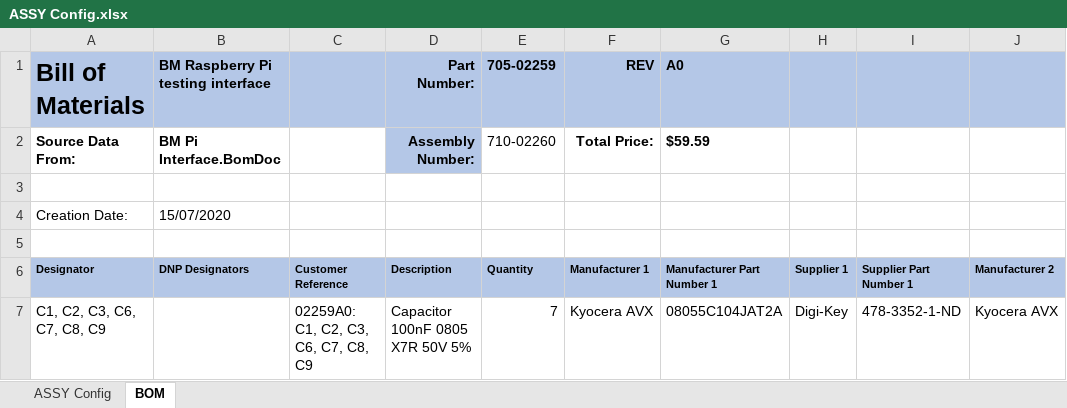
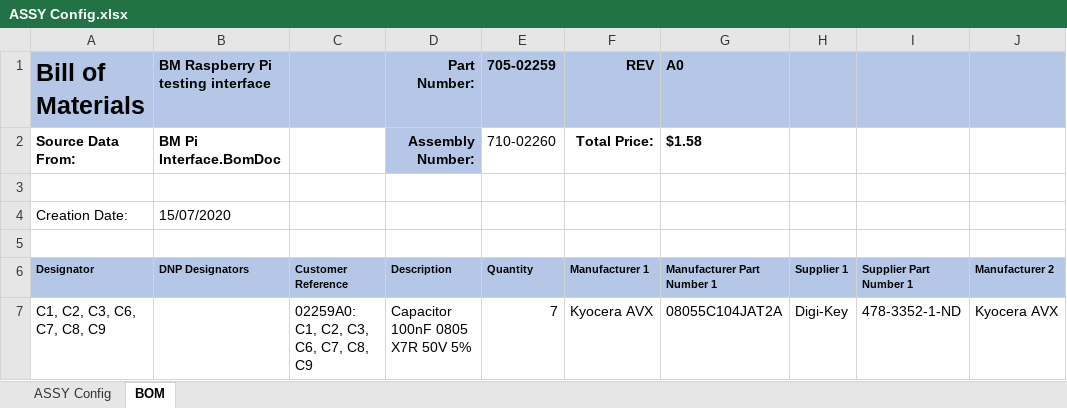
Before and after one commit to PumpkinSpace/Altium_docs, an Excel workbook: src/ASSY Config.xlsx, sheet BOM, drawn as a sheet; only a part is shown; values as stored, in another font and other column widths than the file's, no borders; the diff names each change by its address in the sheet, - before the commit and + after, or states it on an @@ line.

```diff
--- a/src/ASSY Config.xlsx (sheet BOM)
+++ b/src/ASSY Config.xlsx (sheet BOM)
-G2 (Manufacturer Part Number 1): $59.59
+G2 (Manufacturer Part Number 1): $1.58
```
Also changed, not shown: test folder (02190A)/ASSY Config.xlsx, 7 other files.
